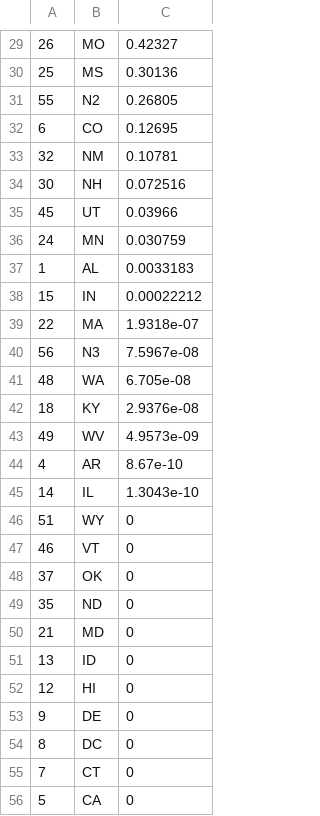
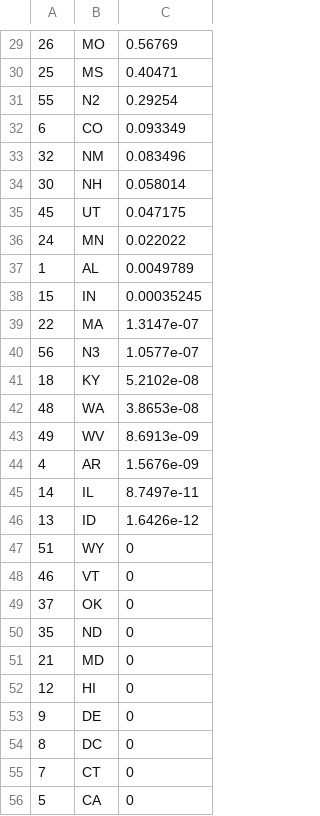
Before and after one commit to Princeton-Election-Consortium/data-backend, a CSV file: matlab/outputs/EV_jerseyvotes_2024.csv, drawn as a sheet; only a part is shown, gaps mark what is left out; the diff covers the shown part only.

```diff
--- a/matlab/outputs/EV_jerseyvotes_2024.csv
+++ b/matlab/outputs/EV_jerseyvotes_2024.csv
@@ -29,18 +29,19 @@
-26,MO,0.42327
-25,MS,0.30136
-55,N2,0.26805
-6,CO,0.12695
-32,NM,0.10781
-30,NH,0.072516
-45,UT,0.03966
-24,MN,0.030759
-1,AL,0.0033183
-15,IN,0.00022212
-22,MA,1.9318e-07
-56,N3,7.5967e-08
-48,WA,6.705e-08
-18,KY,2.9376e-08
-49,WV,4.9573e-09
-4,AR,8.67e-10
-14,IL,1.3043e-10
+26,MO,0.56769
+25,MS,0.40471
+55,N2,0.29254
+6,CO,0.093349
+32,NM,0.083496
+30,NH,0.058014
+45,UT,0.047175
+24,MN,0.022022
+1,AL,0.0049789
+15,IN,0.00035245
+22,MA,1.3147e-07
+56,N3,1.0577e-07
+18,KY,5.2102e-08
+48,WA,3.8653e-08
+49,WV,8.6913e-09
+4,AR,1.5676e-09
+14,IL,8.7497e-11
+13,ID,1.6426e-12
 51,WY,0
@@ -50,3 +51,2 @@
 21,MD,0
-13,ID,0
 12,HI,0
```
Also changed, not shown: 6 added rows, 6 removed rows and 21 edited cells elsewhere in this file, matlab/outputs/EV_MM_table_2024.csv, matlab/outputs/EV_estimate_history_2024.csv, 25 other files.
